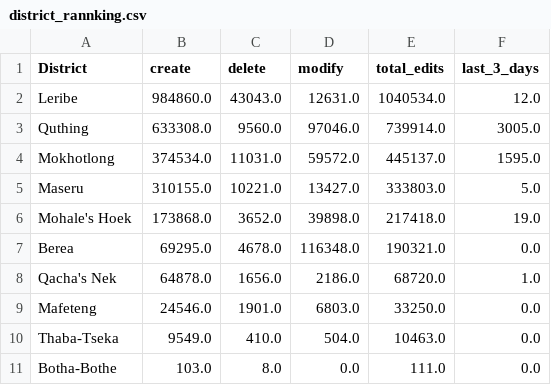
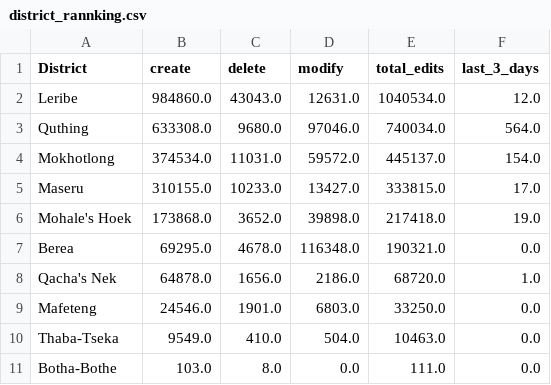
Before and after one commit to rustyb/osm-meta-util, a CSV file: csv/district_rannking.csv, drawn as a sheet.

```diff
--- a/csv/district_rannking.csv
+++ b/csv/district_rannking.csv
@@ -2,5 +2,5 @@ District,create,delete,modify,total_edits,last_3_days
 Leribe,984860.0,43043.0,12631.0,1040534.0,12.0
-Quthing,633308.0,9560.0,97046.0,739914.0,3005.0
-Mokhotlong,374534.0,11031.0,59572.0,445137.0,1595.0
-Maseru,310155.0,10221.0,13427.0,333803.0,5.0
+Quthing,633308.0,9680.0,97046.0,740034.0,564.0
+Mokhotlong,374534.0,11031.0,59572.0,445137.0,154.0
+Maseru,310155.0,10233.0,13427.0,333815.0,17.0
 Mohale's Hoek,173868.0,3652.0,39898.0,217418.0,19.0
```
Also changed, not shown: app_total_edits_by_type.csv, montly_app_tracking.csv, 2 other files.
